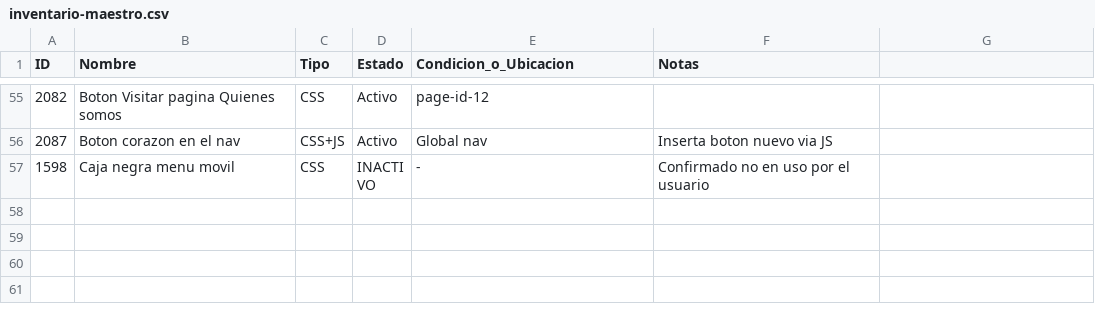
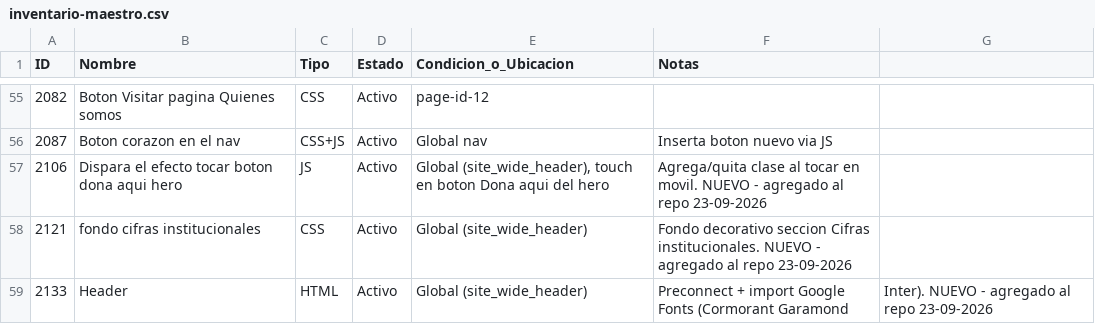
Before and after one commit to camicorteza/hogar-san-juan-apostol-web, a CSV file: docs/inventario-maestro.csv, drawn as a sheet; only a part is shown, gaps mark what is left out; the shorter side is filled out with more unchanged rows; the diff covers the shown part only.

Commit message:
6 snippets nuevos (2106-2141) + auditoria header y navegacion.

```diff
--- a/docs/inventario-maestro.csv
+++ b/docs/inventario-maestro.csv
@@ -56 +56,4 @@ ID,Nombre,Tipo,Estado,Condicion_o_Ubicacion,Notas
 2087,Boton corazon en el nav,CSS+JS,Activo,Global nav,Inserta boton nuevo via JS
+2106,Dispara el efecto tocar boton dona aqui hero,JS,Activo,"Global (site_wide_header), touch en boton Dona aqui del hero",Agrega/quita clase al tocar en movil. NUEVO - agregado al repo 23-09-2026
+2121,fondo cifras institucionales,CSS,Activo,Global (site_wide_header),Fondo decorativo seccion Cifras institucionales. NUEVO - agregado al repo 23-09-2026
+2133,Header,HTML,Activo,Global (site_wide_header),Preconnect + import Google Fonts (Cormorant Garamond, Inter). NUEVO - agregado al repo 23-09-2026
```
Also changed, not shown: 3 added rows and 8 edited cells elsewhere in this file, 9 other files.
